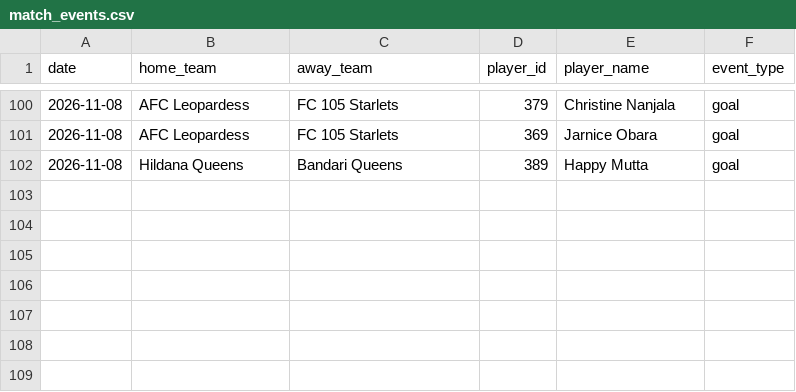
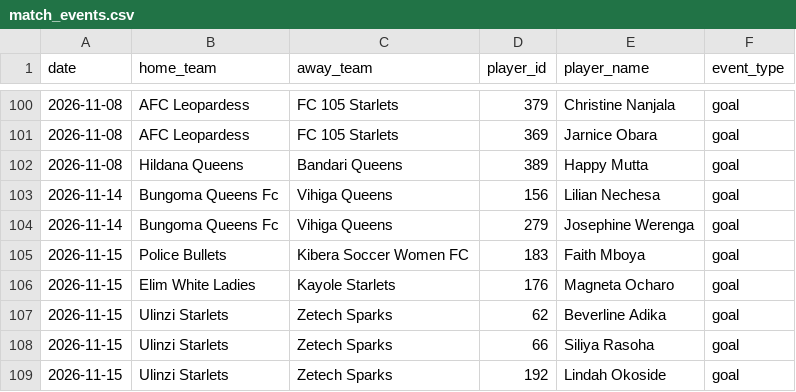
Before and after one commit to gameoncollective-create/gameon-fastapi, a CSV file: data/match_events.csv, drawn as a sheet; only a part is shown, gaps mark what is left out.

Commit message:
Add new match events for November 2026
Added new match events for Bungoma Queens and Ulinzi Starlets.

```diff
--- a/data/match_events.csv
+++ b/data/match_events.csv
@@ -102 +102,8 @@ date,home_team,away_team,player_id,player_name,event_type
 2026-11-08,Hildana Queens,Bandari Queens,389,Happy Mutta,goal
+2026-11-14,Bungoma Queens Fc,Vihiga Queens,156,Lilian Nechesa,goal
+2026-11-14,Bungoma Queens Fc,Vihiga Queens,279,Josephine Werenga,goal
+2026-11-15,Police Bullets,Kibera Soccer Women FC,183,Faith Mboya,goal
+2026-11-15,Elim White Ladies,Kayole Starlets,176,Magneta Ocharo,goal
+2026-11-15,Ulinzi Starlets,Zetech Sparks,62,Beverline Adika,goal
+2026-11-15,Ulinzi Starlets,Zetech Sparks,66,Siliya Rasoha,goal
+2026-11-15,Ulinzi Starlets,Zetech Sparks,192,Lindah Okoside,goal
```
